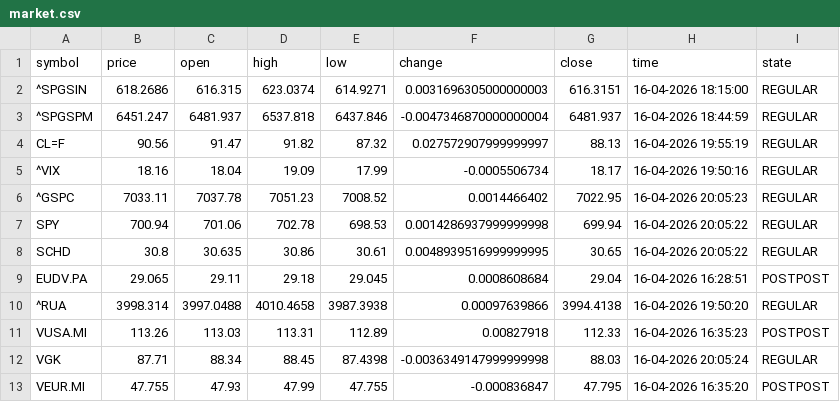
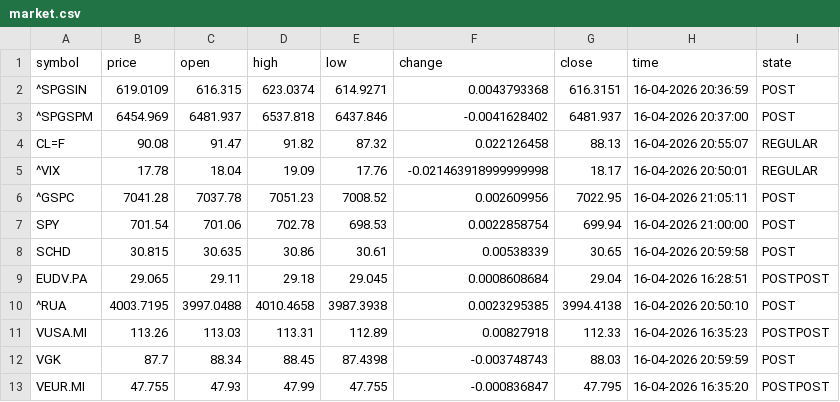
Before and after one commit to diogo-va/csv_test, a CSV file: market.csv, drawn as a sheet; only a part is shown; the diff covers the shown part only.

Commit message:
Auto update CSV data

```diff
--- a/market.csv
+++ b/market.csv
@@ -1,13 +1,13 @@
 symbol	price	open	high	low	change	close	time	state
-^SPGSIN	618.2686	616.315	623.0374	614.9271	0.0031696305000000003	616.3151	16-04-2026 18:15:00	REGULAR
-^SPGSPM	6451.247	6481.937	6537.818	6437.846	-0.0047346870000000004	6481.937	16-04-2026 18:44:59	REGULAR
-CL=F	90.56	91.47	91.82	87.32	0.027572907999999997	88.13	16-04-2026 19:55:19	REGULAR
-^VIX	18.16	18.04	19.09	17.99	-0.0005506734	18.17	16-04-2026 19:50:16	REGULAR
-^GSPC	7033.11	7037.78	7051.23	7008.52	0.0014466402	7022.95	16-04-2026 20:05:23	REGULAR
-SPY	700.94	701.06	702.78	698.53	0.0014286937999999998	699.94	16-04-2026 20:05:22	REGULAR
-SCHD	30.8	30.635	30.86	30.61	0.0048939516999999995	30.65	16-04-2026 20:05:22	REGULAR
+^SPGSIN	619.0109	616.315	623.0374	614.9271	0.0043793368	616.3151	16-04-2026 20:36:59	POST
+^SPGSPM	6454.969	6481.937	6537.818	6437.846	-0.0041628402	6481.937	16-04-2026 20:37:00	POST
+CL=F	90.08	91.47	91.82	87.32	0.022126458	88.13	16-04-2026 20:55:07	REGULAR
+^VIX	17.78	18.04	19.09	17.76	-0.021463918999999998	18.17	16-04-2026 20:50:01	REGULAR
+^GSPC	7041.28	7037.78	7051.23	7008.52	0.002609956	7022.95	16-04-2026 21:05:11	POST
+SPY	701.54	701.06	702.78	698.53	0.0022858754	699.94	16-04-2026 21:00:00	POST
+SCHD	30.815	30.635	30.86	30.61	0.00538339	30.65	16-04-2026 20:59:58	POST
 EUDV.PA	29.065	29.11	29.18	29.045	0.0008608684	29.04	16-04-2026 16:28:51	POSTPOST
-^RUA	3998.314	3997.0488	4010.4658	3987.3938	0.00097639866	3994.4138	16-04-2026 19:50:20	REGULAR
+^RUA	4003.7195	3997.0488	4010.4658	3987.3938	0.0023295385	3994.4138	16-04-2026 20:50:10	POST
 VUSA.MI	113.26	113.03	113.31	112.89	0.00827918	112.33	16-04-2026 16:35:23	POSTPOST
-VGK	87.71	88.34	88.45	87.4398	-0.0036349147999999998	88.03	16-04-2026 20:05:24	REGULAR
+VGK	87.7	88.34	88.45	87.4398	-0.003748743	88.03	16-04-2026 20:59:59	POST
 VEUR.MI	47.755	47.93	47.99	47.755	-0.000836847	47.795	16-04-2026 16:35:20	POSTPOST
```
Also changed, not shown: 20 edited cells elsewhere in this file, fx.csv, gold.csv.
